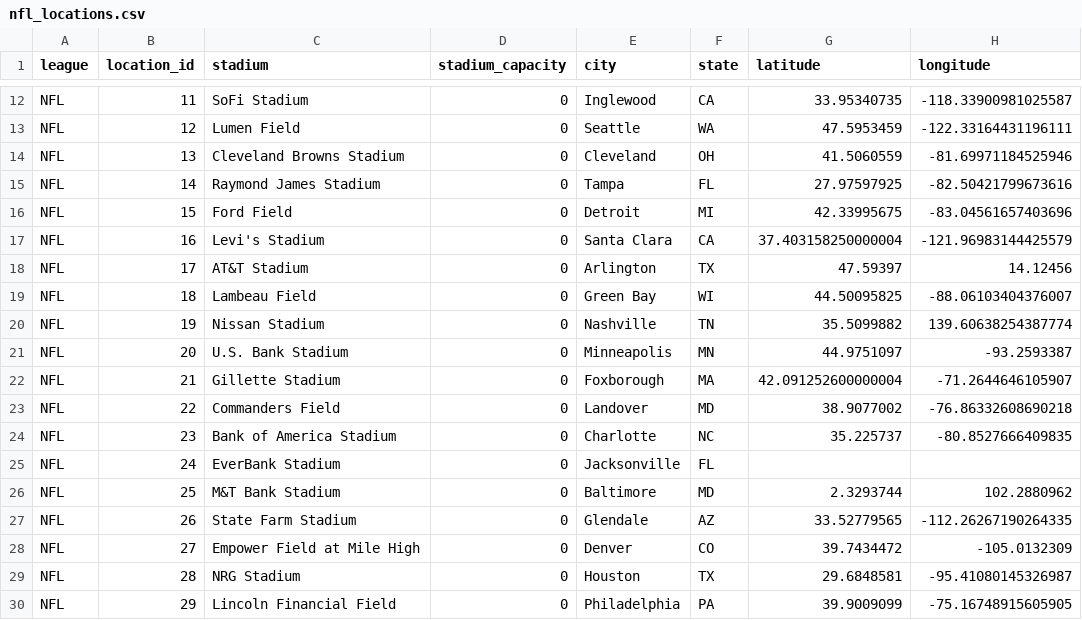
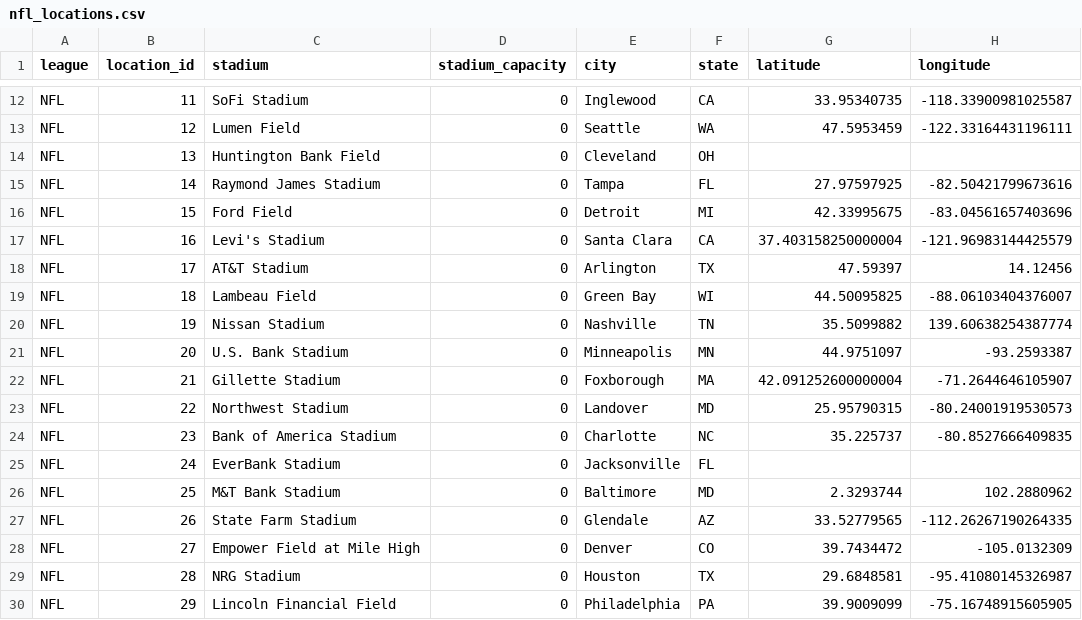
Before and after one commit to baduquig/cfb-pickem-etl, a CSV file: pickem_data/nfl_locations.csv, drawn as a sheet; only a part is shown, gaps mark what is left out.

```diff
--- a/pickem_data/nfl_locations.csv
+++ b/pickem_data/nfl_locations.csv
@@ -13,3 +13,3 @@ NFL,11,SoFi Stadium,0,Inglewood,CA,33.95340735,-118.33900981025587
 NFL,12,Lumen Field,0,Seattle,WA,47.5953459,-122.33164431196111
-NFL,13,Cleveland Browns Stadium,0,Cleveland,OH,41.5060559,-81.69971184525946
+NFL,13,Huntington Bank Field,0,Cleveland,OH,,
 NFL,14,Raymond James Stadium,0,Tampa,FL,27.97597925,-82.50421799673616
@@ -22,3 +22,3 @@ NFL,20,U.S. Bank Stadium,0,Minneapolis,MN,44.9751097,-93.2593387
 NFL,21,Gillette Stadium,0,Foxborough,MA,42.091252600000004,-71.2644646105907
-NFL,22,Commanders Field,0,Landover,MD,38.9077002,-76.86332608690218
+NFL,22,Northwest Stadium,0,Landover,MD,25.95790315,-80.24001919530573
 NFL,23,Bank of America Stadium,0,Charlotte,NC,35.225737,-80.8527666409835
```
Also changed, not shown: pickem_data/cfb_locations.csv, pickem_data/cfb_teams.csv, 23 other files.
